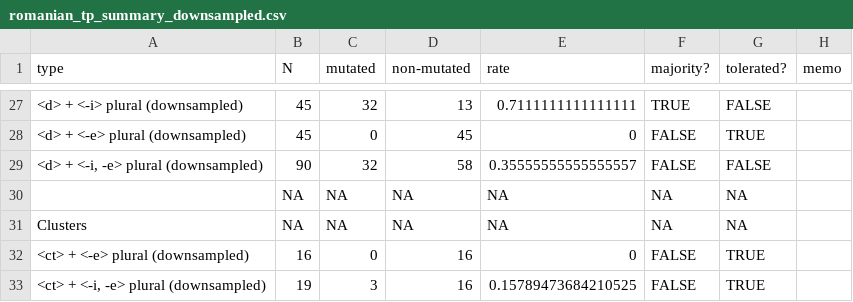
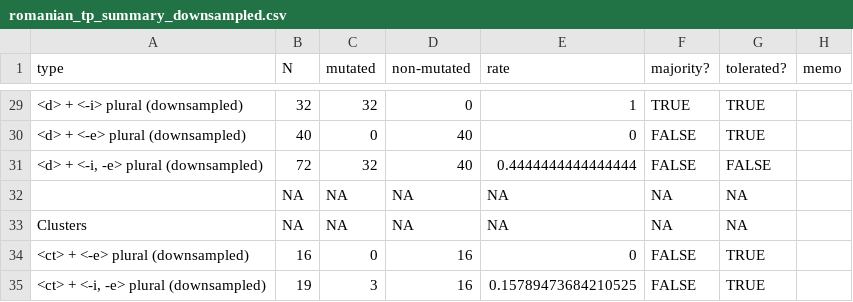
Before and after one commit to jhnwnstd/romanian_palatalization, a CSV file: analysis/romanian_tp_summary_downsampled.csv, drawn as a sheet; only a part is shown, gaps mark what is left out; addresses are those after the commit; the diff covers the shown part only; the diff names each change by its address in the sheet, - before the commit and + after, or states it on an @@ line.

```diff
--- a/analysis/romanian_tp_summary_downsampled.csv
+++ b/analysis/romanian_tp_summary_downsampled.csv
-B29 (N): 45
+B29 (N): 32
-D29 (non-mutated): 13
+D29 (non-mutated): 0
-E29 (rate): 0.7111111111111111
+E29 (rate): 1
-G29 (tolerated?): FALSE
+G29 (tolerated?): TRUE
-B30 (N): 45
+B30 (N): 40
-D30 (non-mutated): 45
+D30 (non-mutated): 40
-B31 (N): 90
+B31 (N): 72
-D31 (non-mutated): 58
+D31 (non-mutated): 40
-E31 (rate): 0.35555555555555557
+E31 (rate): 0.4444444444444444
```
Also changed, not shown: 2 added rows and 56 edited cells elsewhere in this file, analysis/romanian_tp_summary_full.csv, 2 other files.
